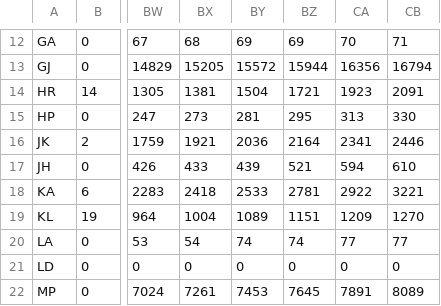
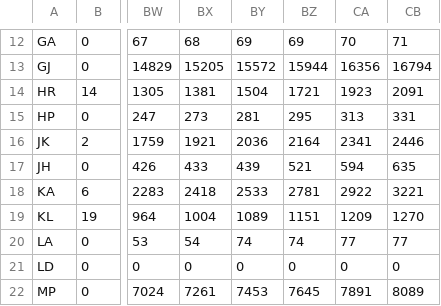
Before and after one commit to princepeak/lockdown-paper, a CSV file: data/processed/in/confirmed.csv, drawn as a sheet; only a part is shown, gaps mark what is left out; the diff names each change by its address in the sheet, - before the commit and + after, or states it on an @@ line.

```diff
--- a/data/processed/in/confirmed.csv
+++ b/data/processed/in/confirmed.csv
-CB15: 330
+CB15: 331
-CB17: 610
+CB17: 635
```
Also changed, not shown: data/processed/aus/confirmed.csv, data/processed/aus/deaths.csv, 21 other files.
